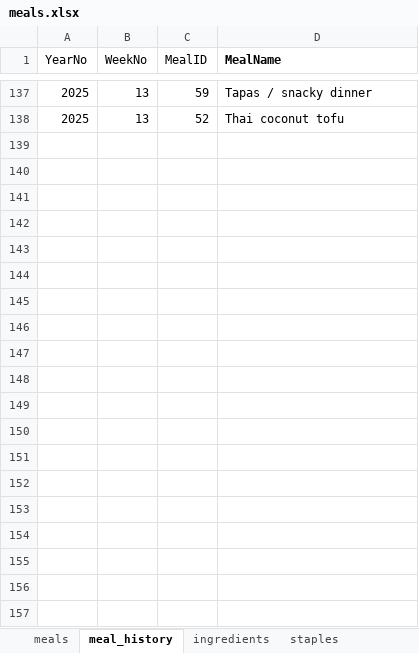
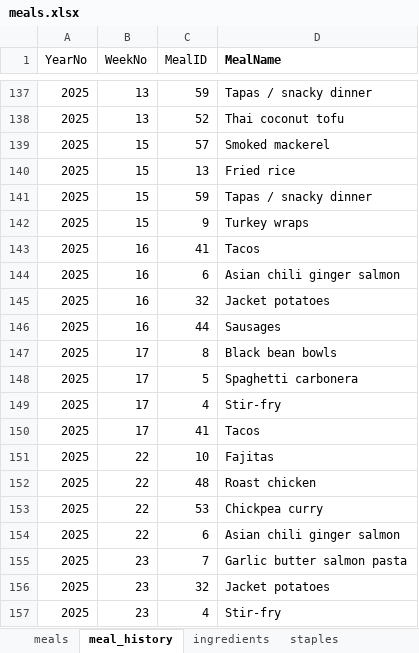
Before and after one commit to deg75kd/DinnerRandomizer, an Excel workbook: meals.xlsx, sheet meal_history, drawn as a sheet; only a part is shown, gaps mark what is left out; values as stored, in another font and other column widths than the file's, no borders; the diff covers the shown part only; the diff names each change by its address in the sheet, - before the commit and + after, or states it on an @@ line.

```diff
--- a/meals.xlsx (sheet meal_history)
+++ b/meals.xlsx (sheet meal_history)
+row 139: 2025 | 15 | 57 | Smoked mackerel
+row 140: 2025 | 15 | 13 | Fried rice
+row 141: 2025 | 15 | 59 | Tapas / snacky dinner
+row 142: 2025 | 15 | 9 | Turkey wraps
+row 143: 2025 | 16 | 41 | Tacos
+row 144: 2025 | 16 | 6 | Asian chili ginger salmon
+row 145: 2025 | 16 | 32 | Jacket potatoes
+row 146: 2025 | 16 | 44 | Sausages
+row 147: 2025 | 17 | 8 | Black bean bowls
+row 148: 2025 | 17 | 5 | Spaghetti carbonera
+row 149: 2025 | 17 | 4 | Stir-fry
+row 150: 2025 | 17 | 41 | Tacos
+row 151: 2025 | 22 | 10 | Fajitas
+row 152: 2025 | 22 | 48 | Roast chicken
+row 153: 2025 | 22 | 53 | Chickpea curry
+row 154: 2025 | 22 | 6 | Asian chili ginger salmon
+row 155: 2025 | 23 | 7 | Garlic butter salmon pasta
+row 156: 2025 | 23 | 32 | Jacket potatoes
+row 157: 2025 | 23 | 4 | Stir-fry
```
Also changed, not shown: 90 added rows elsewhere in this sheet, sheet meals, sheet ingredients, hidden cells, 2 other files.
